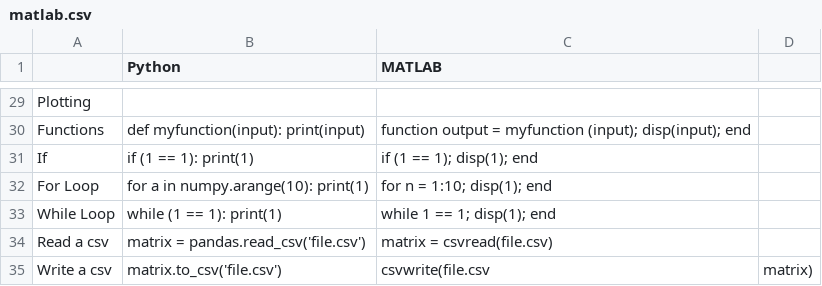
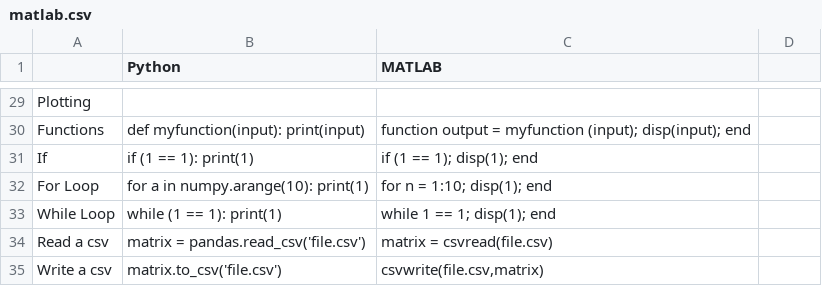
Before and after one commit to davidbailey/py, a CSV file: matlab.csv, drawn as a sheet; only a part is shown, gaps mark what is left out.

Commit message:
Update matlab.csv

```diff
--- a/matlab.csv
+++ b/matlab.csv
@@ -34,2 +34,2 @@ While Loop,while (1 == 1): print(1),while 1 == 1; disp(1); end
 Read a csv,matrix = pandas.read_csv('file.csv'),matrix = csvread(file.csv)
-Write a csv,matrix.to_csv('file.csv'),csvwrite(file.csv,matrix)
+Write a csv,matrix.to_csv('file.csv'),"csvwrite(file.csv,matrix)"
```
